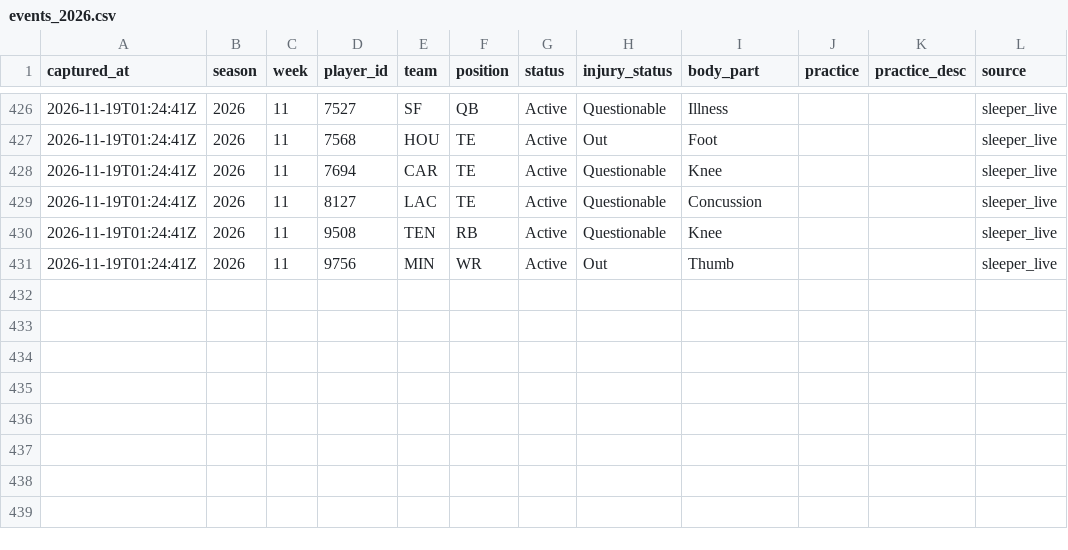
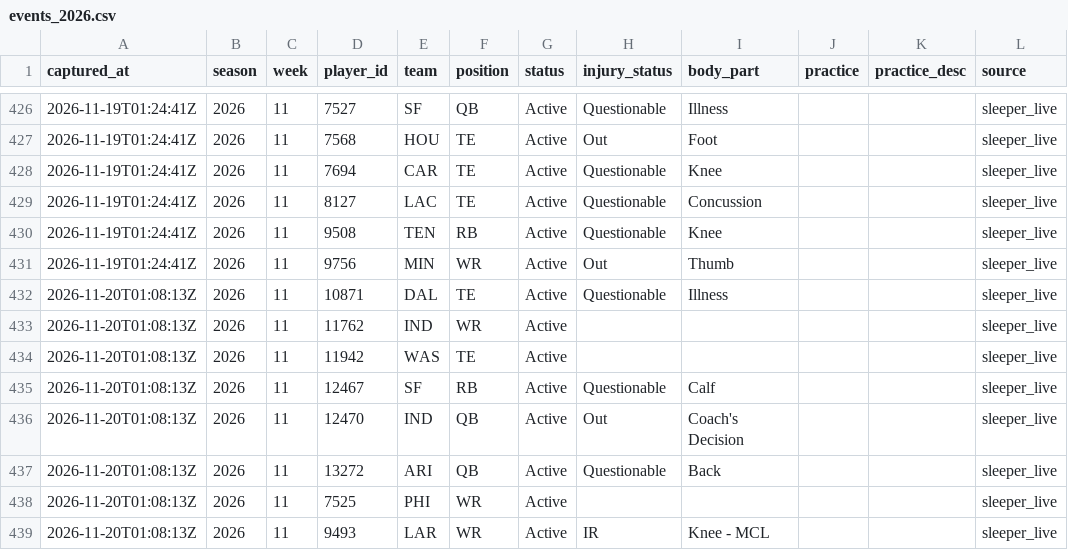
Before and after one commit to h-keenan/FANTASYGMLAB, a CSV file: data/injury_history/events_2026.csv, drawn as a sheet; only a part is shown, gaps mark what is left out.

Commit message:
chore(data): scheduled injury-status sync
Automated by the fantasygm-lab-injury-status-sync cron. Patches only the status/injury_status columns of existing data/players.db rows from Sleeper's live player feed -- not a full players.db rebuild.
Files: data/players.db, data/sleeper_players.json, data/injury_history/events_2026.csv

```diff
--- a/data/injury_history/events_2026.csv
+++ b/data/injury_history/events_2026.csv
@@ -431 +431,9 @@ captured_at,season,week,player_id,team,position,status,injury_status,body_part,p
 2026-11-19T01:24:41Z,2026,11,9756,MIN,WR,Active,Out,Thumb,,,sleeper_live
+2026-11-20T01:08:13Z,2026,11,10871,DAL,TE,Active,Questionable,Illness,,,sleeper_live
+2026-11-20T01:08:13Z,2026,11,11762,IND,WR,Active,,,,,sleeper_live
+2026-11-20T01:08:13Z,2026,11,11942,WAS,TE,Active,,,,,sleeper_live
+2026-11-20T01:08:13Z,2026,11,12467,SF,RB,Active,Questionable,Calf,,,sleeper_live
+2026-11-20T01:08:13Z,2026,11,12470,IND,QB,Active,Out,Coach's Decision,,,sleeper_live
+2026-11-20T01:08:13Z,2026,11,13272,ARI,QB,Active,Questionable,Back,,,sleeper_live
+2026-11-20T01:08:13Z,2026,11,7525,PHI,WR,Active,,,,,sleeper_live
+2026-11-20T01:08:13Z,2026,11,9493,LAR,WR,Active,IR,Knee - MCL,,,sleeper_live
```
Also changed, not shown: 2 other files.
